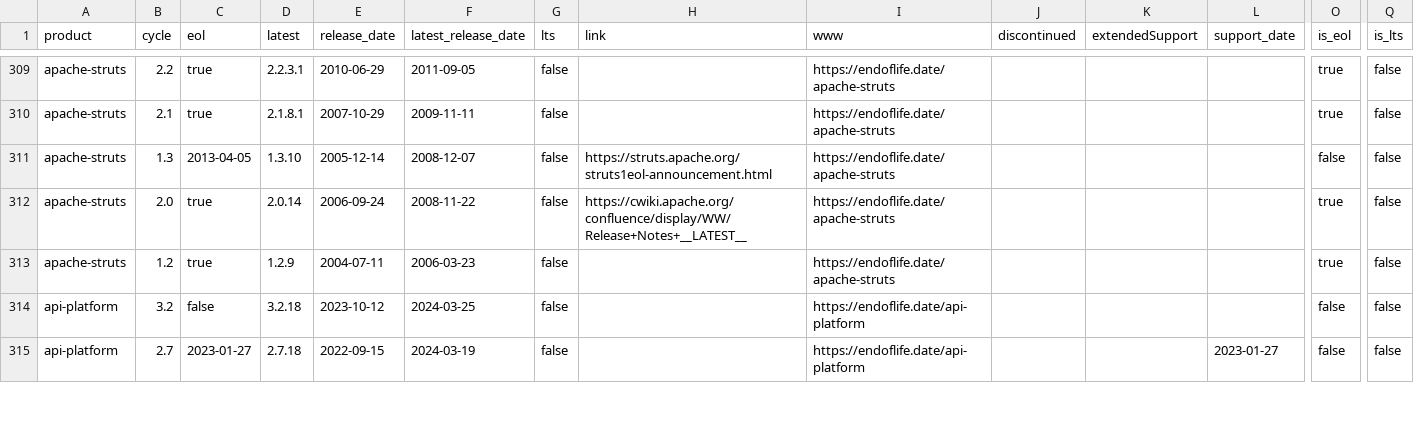
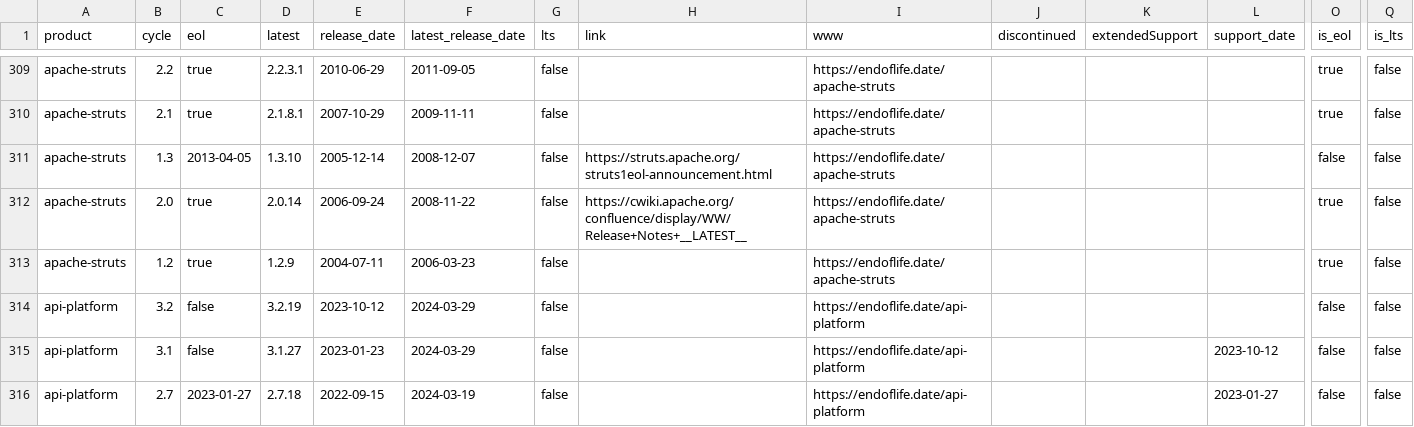
Before and after one commit to adriens/endoflife-date-snapshots, a CSV file: data/details-with-headers.csv, drawn as a sheet; only a part is shown, gaps mark what is left out; rows hold the shown columns only; the diff covers the shown part only; the diff names each change by its address in the sheet, - before the commit and + after, or states it on an @@ line.

Commit message:
💾 Daily kaggle update, cf #6

```diff
--- a/data/details-with-headers.csv
+++ b/data/details-with-headers.csv
-D314 (latest): 3.2.18
+D314 (latest): 3.2.19
-F314 (latest_release_date): 2024-03-25
+F314 (latest_release_date): 2024-03-29
+row 315: api-platform | 3.1 | false | 3.1.27 | 2023-01-23 | 2024-03-29 | false |  | https://endoflife.date/api-platform |  |  | 2023-10-12 | false | false
```
Also changed, not shown: 2 added rows, 3 removed rows and 15 edited cells elsewhere in this file.
